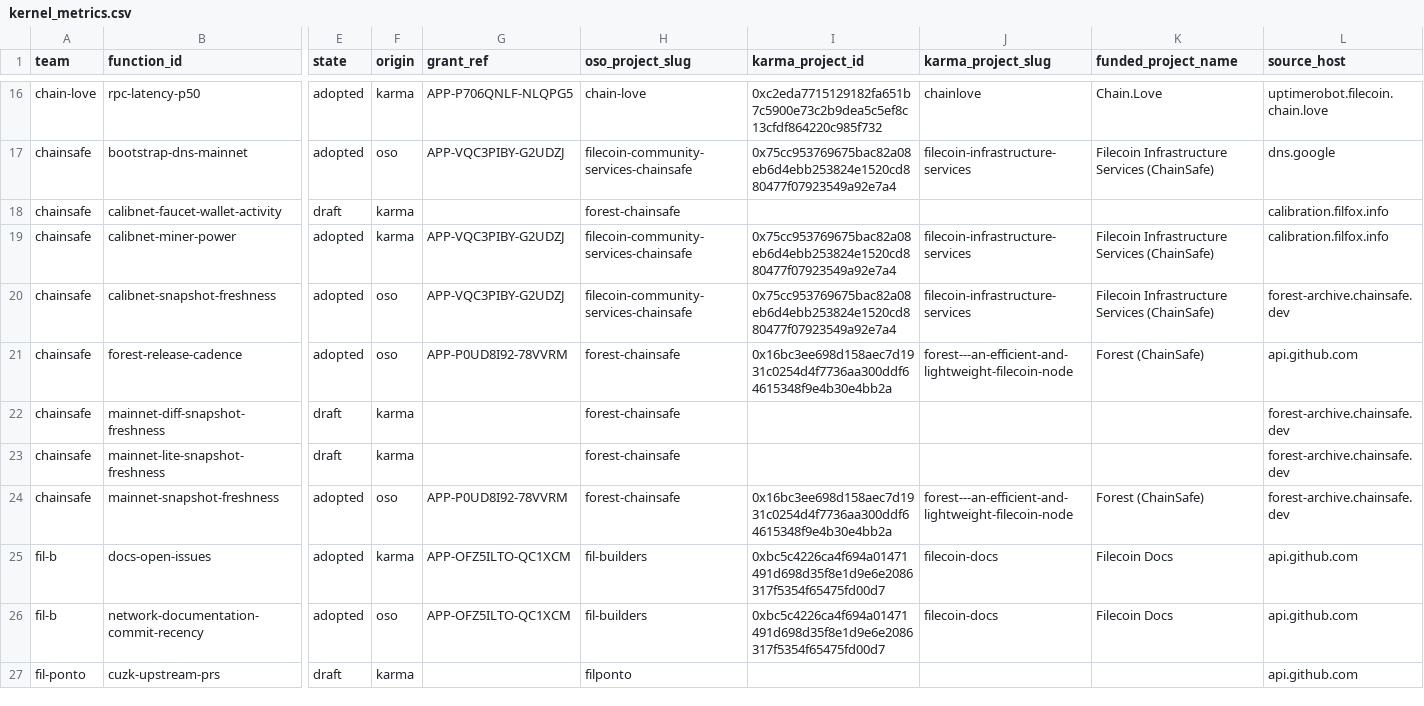
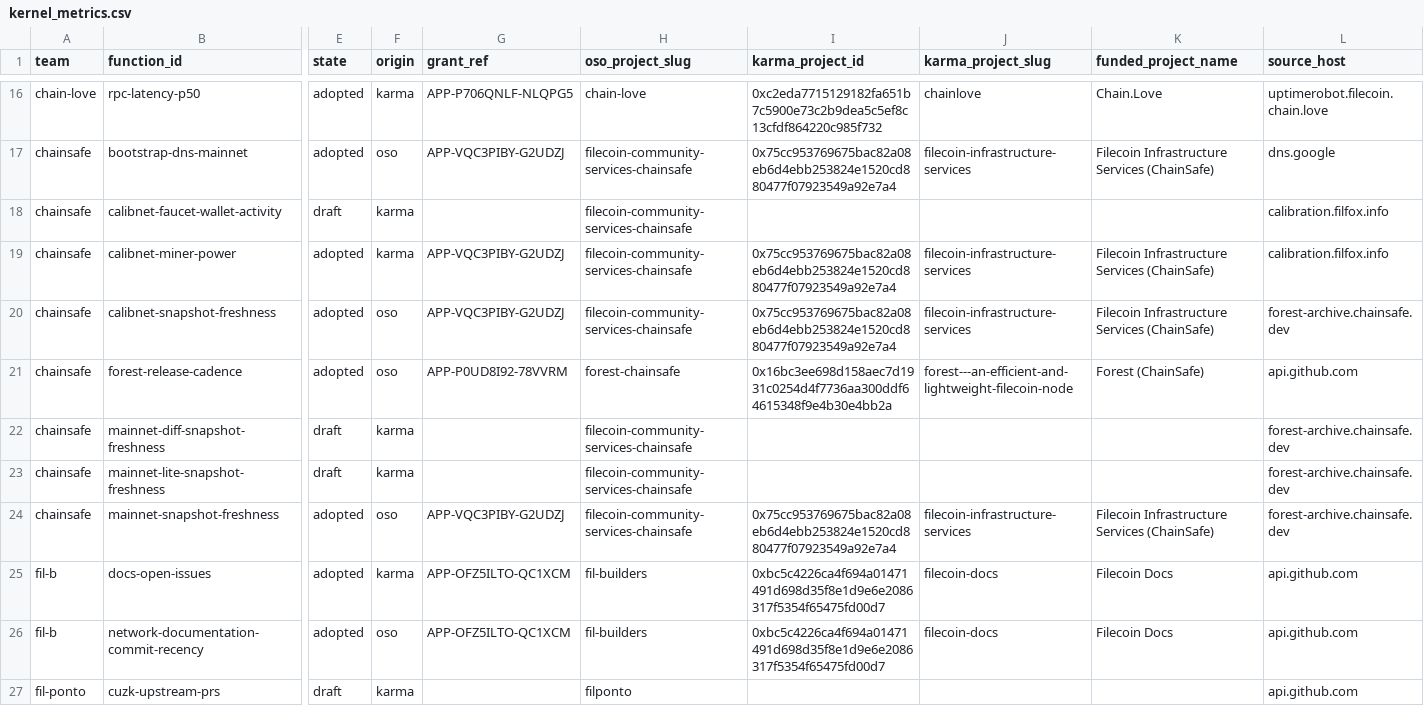
Before and after one commit to filecoin-project/pgf-monitor, a CSV file: data/kernel_metrics.csv, drawn as a sheet; only a part is shown, gaps mark what is left out; the diff names each change by its address in the sheet, - before the commit and + after, or states it on an @@ line.

```diff
--- a/data/kernel_metrics.csv
+++ b/data/kernel_metrics.csv
-H18 (oso_project_slug): forest-chainsafe
+H18 (oso_project_slug): filecoin-community-services-chainsafe
-H22:H24 (oso_project_slug): forest-chainsafe
+H22:H24 (oso_project_slug): filecoin-community-services-chainsafe
-G24 (grant_ref): APP-P0UD8I92-78VVRM
+G24 (grant_ref): APP-VQC3PIBY-G2UDZJ
-I24 (karma_project_id): 0x16bc3ee698d158aec7d1931c0254d4f7736aa300ddf64615348f9e4b30e4bb2a
+I24 (karma_project_id): 0x75cc953769675bac82a08eb6d4ebb253824e1520cd880477f07923549a92e7a4
-J24 (karma_project_slug): forest---an-efficient-and-lightweight-filecoin-node
+J24 (karma_project_slug): filecoin-infrastructure-services
-K24 (funded_project_name): Forest (ChainSafe)
+K24 (funded_project_name): Filecoin Infrastructure Services (ChainSafe)
```
Also changed, not shown: 2 other files.
